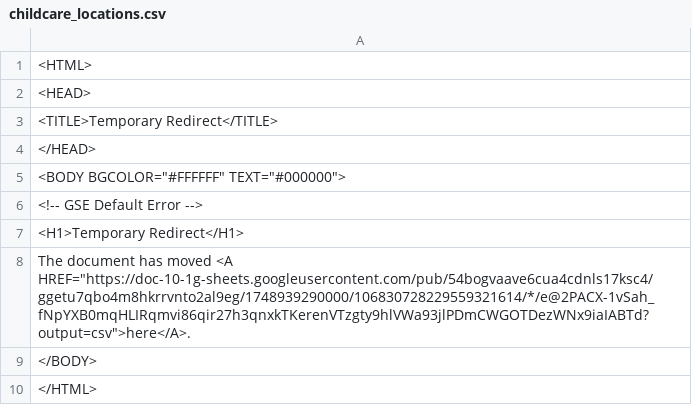
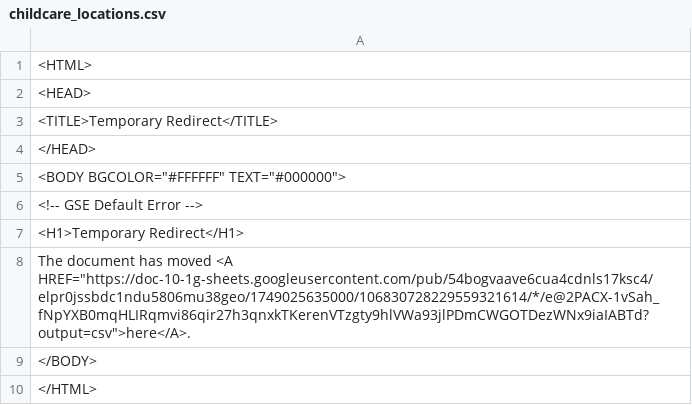
Before and after one commit to Cantaloupe2/github-action-csv-update-demo, a CSV file: data/childcare_locations.csv, drawn as a sheet.

```diff
--- a/data/childcare_locations.csv
+++ b/data/childcare_locations.csv
@@ -7,3 +7,3 @@
 <H1>Temporary Redirect</H1>
-The document has moved <A HREF="https://doc-10-1g-sheets.googleusercontent.com/pub/54bogvaave6cua4cdnls17ksc4/ggetu7qbo4m8hkrrvnto2al9eg/1748939290000/106830728229559321614/*/e@2PACX-1vSah_fNpYXB0mqHLIRqmvi86qir27h3qnxkTKerenVTzgty9hlVWa93jlPDmCWGOTDezWNx9iaIABTd?output=csv">here</A>.
+The document has moved <A HREF="https://doc-10-1g-sheets.googleusercontent.com/pub/54bogvaave6cua4cdnls17ksc4/elpr0jssbdc1ndu5806mu38geo/1749025635000/106830728229559321614/*/e@2PACX-1vSah_fNpYXB0mqHLIRqmvi86qir27h3qnxkTKerenVTzgty9hlVWa93jlPDmCWGOTDezWNx9iaIABTd?output=csv">here</A>.
 </BODY>
```
